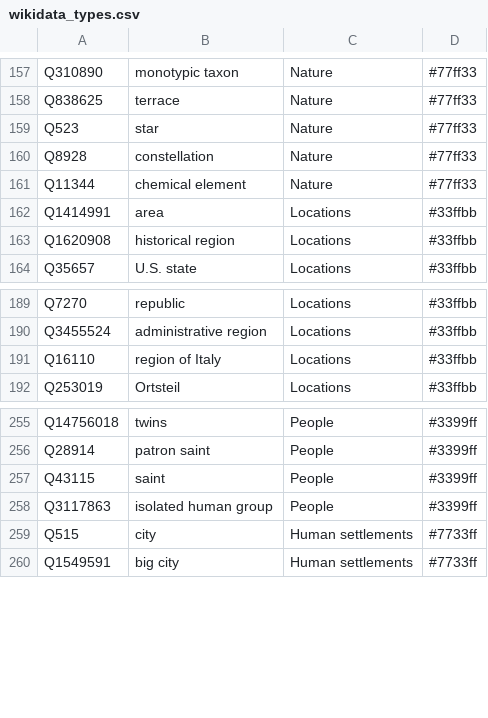
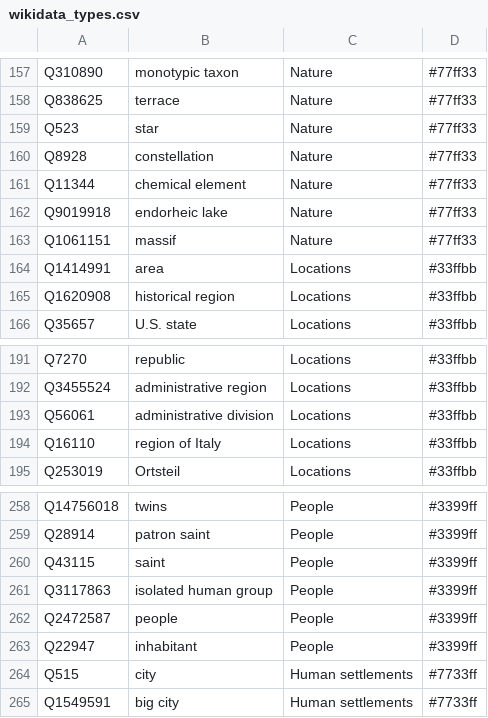
Before and after one commit to Danysan1/osm-wikidata-map-framework, a CSV file: public/csv/wikidata_types.csv, drawn as a sheet; only a part is shown, gaps mark what is left out; the diff names each change by its address in the sheet, - before the commit and + after, or states it on an @@ line.

```diff
--- a/public/csv/wikidata_types.csv
+++ b/public/csv/wikidata_types.csv
+row 162: Q9019918 | endorheic lake | Nature | #77ff33
+row 163: Q1061151 | massif | Nature | #77ff33
+row 193: Q56061 | administrative division | Locations | #33ffbb
+row 262: Q2472587 | people | People | #3399ff
+row 263: Q22947 | inhabitant | People | #3399ff
```
Also changed, not shown: public/csv/wikidata_countries.csv, 3 other files.
